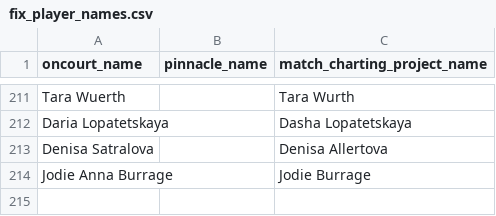
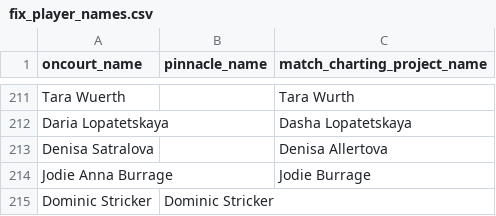
Before and after one commit to douglasbc/tennis_model, a CSV file: dbt_tennis/seeds/fix_player_names.csv, drawn as a sheet; only a part is shown, gaps mark what is left out; the diff names each change by its address in the sheet, - before the commit and + after, or states it on an @@ line.

```diff
--- a/dbt_tennis/seeds/fix_player_names.csv
+++ b/dbt_tennis/seeds/fix_player_names.csv
+row 215: Dominic Stricker | Dominic Stricker
```
Also changed, not shown: data_collection/flashscore/flashscore_atp_stats.csv, 3 other files.
